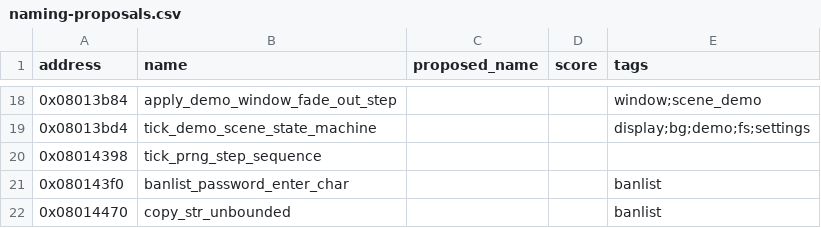
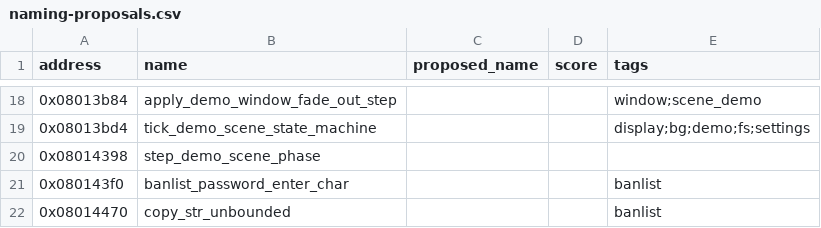
Before and after one commit to yusjoel/yugioh-ex2006-re, a CSV file: doc/dev/naming-proposals.csv, drawn as a sheet; only a part is shown, gaps mark what is left out.

```diff
--- a/doc/dev/naming-proposals.csv
+++ b/doc/dev/naming-proposals.csv
@@ -19,3 +19,3 @@ address,name,proposed_name,score,tags
 0x08013bd4,tick_demo_scene_state_machine,,,display;bg;demo;fs;settings
-0x08014398,tick_prng_step_sequence,,,
+0x08014398,step_demo_scene_phase,,,
 0x080143f0,banlist_password_enter_char,,,banlist
```
Also changed, not shown: 6 other files.
